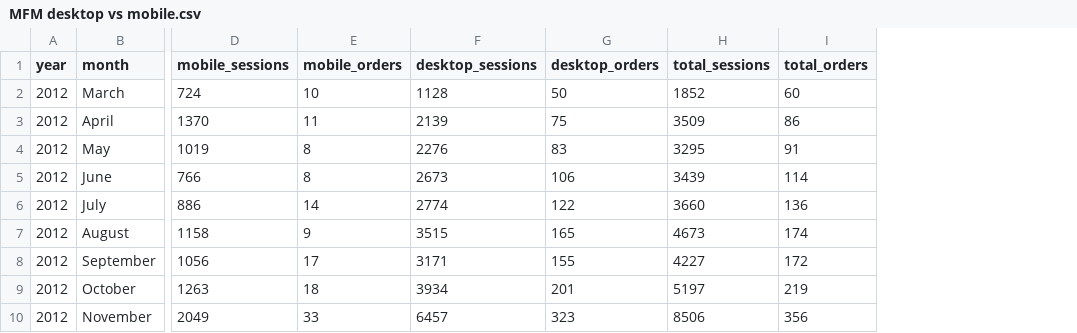
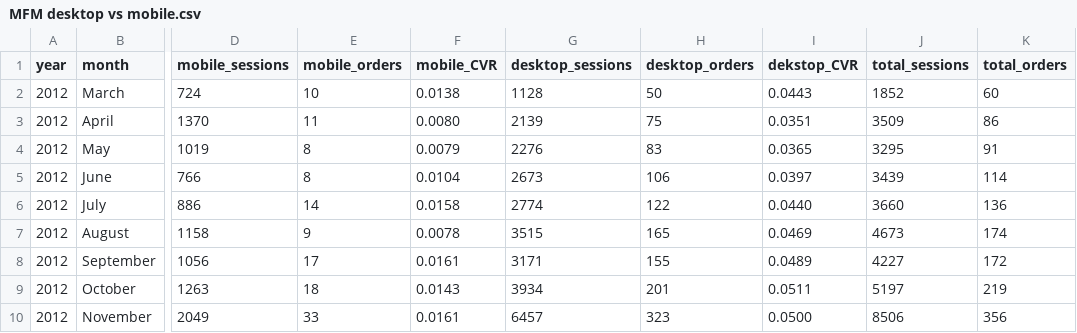
Before and after one commit to khaled-mehizel/maven-fuzzy-factory, a CSV file: CSV files/MFM desktop vs mobile.csv, drawn as a sheet; only a part is shown, gaps mark what is left out; the diff names each change by its address in the sheet, - before the commit and + after, or states it on an @@ line.

```diff
--- a/CSV files/MFM desktop vs mobile.csv
+++ b/CSV files/MFM desktop vs mobile.csv
+column F (mobile_CVR), rows 2-10: 0.0138 | 0.0080 | 0.0079 | 0.0104 | 0.0158 | 0.0078 | 0.0161 | 0.0143 | 0.0161
+column I (dekstop_CVR), rows 2-10: 0.0443 | 0.0351 | 0.0365 | 0.0397 | 0.0440 | 0.0469 | 0.0489 | 0.0511 | 0.0500
```
Also changed, not shown: CSV files/MFM CVR.csv, CSV files/MFM traffic sources.csv, 10 other files.
